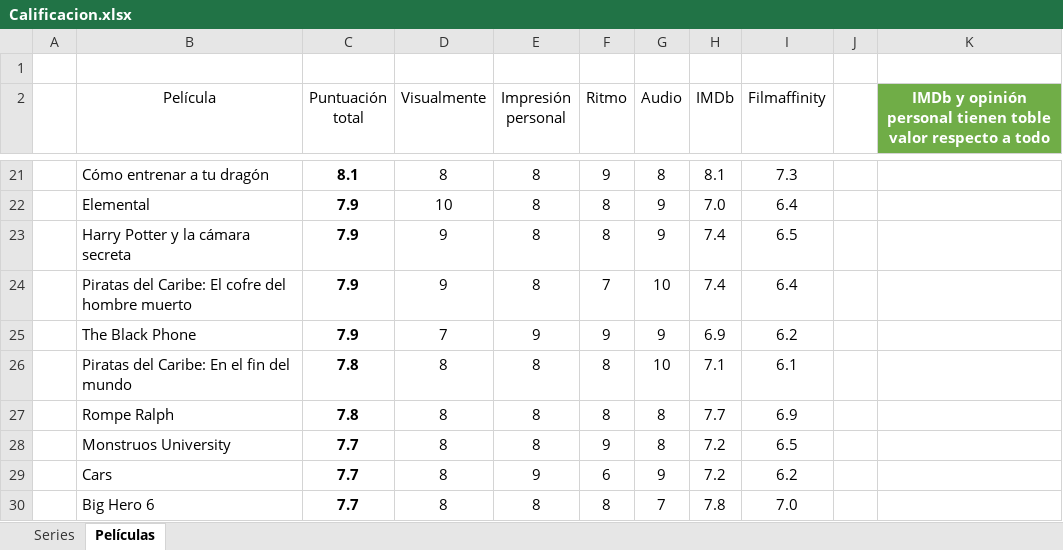
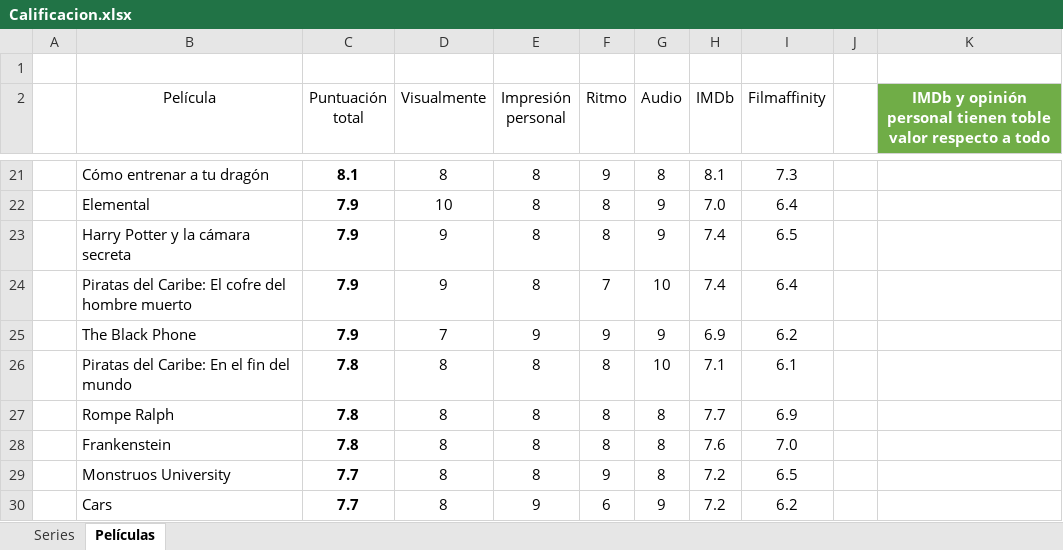
Before and after one commit to jarasa03/Calificacion-de-peliculas-y-series, an Excel workbook: Calificacion.xlsx, sheet Películas, drawn as a sheet; only a part is shown, gaps mark what is left out; the shorter side is filled out with more unchanged rows; values as stored, in another font and other column widths than the file's, no borders; table styles not drawn; the diff names each change by its address in the sheet, - before the commit and + after, or states it on an @@ line.

Commit message:
V. 94 "Frankenstein"

```diff
--- a/Calificacion.xlsx (sheet Películas)
+++ b/Calificacion.xlsx (sheet Películas)
+row 28:  | Frankenstein | 7.8 | 8 | 8 | 8 | 8 | 7.6 | 7.0
```
Also changed, not shown: 1 other file.
